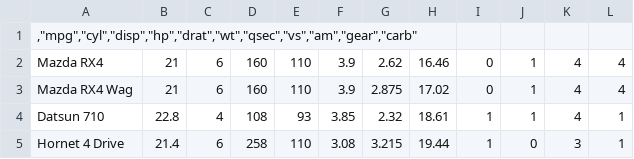
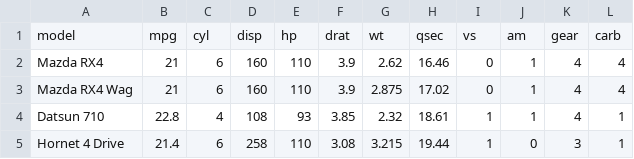
Before and after one commit to bellaabdelouahab/Python, a CSV file: Semester4/MachineLearning/LinearReg/mtcars.csv, drawn as a sheet; only a part is shown; removed rows and columns are numbered as before the commit, all else as after; the diff names each change by its address in the sheet, - before the commit and + after, or states it on an @@ line.

```diff
--- a/Semester4/MachineLearning/LinearReg/mtcars.csv
+++ b/Semester4/MachineLearning/LinearReg/mtcars.csv
-row 1: ,"mpg","cyl","disp","hp","drat","wt","qsec","vs","am","gear","carb"
+row 1: model | mpg | cyl | disp | hp | drat | wt | qsec | vs | am | gear | carb
```
Also changed, not shown: 5 other files.
